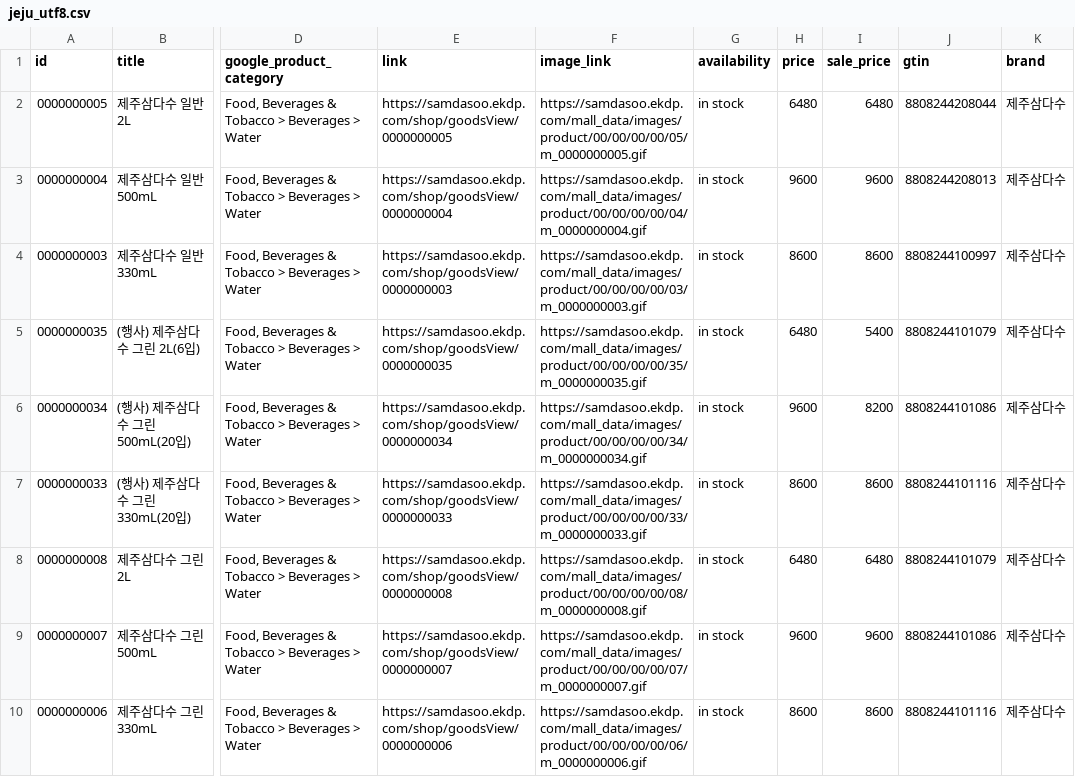
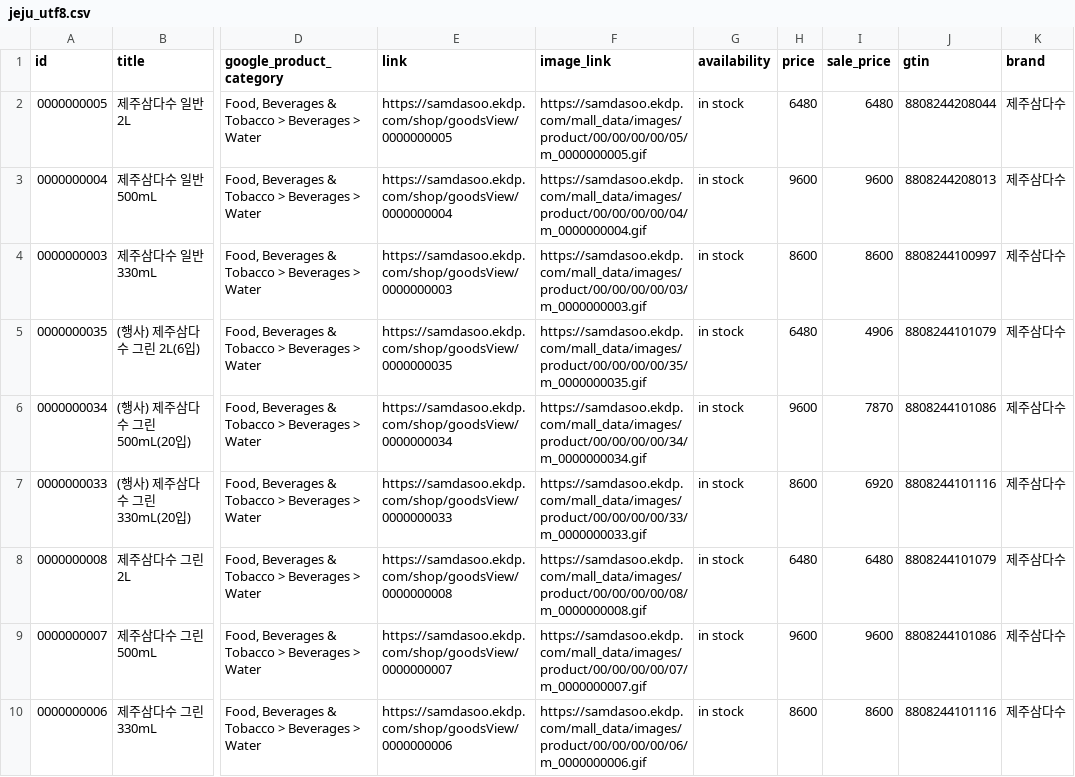
Before and after one commit to jy00001/criteo-feeds, a CSV file: jeju_utf8.csv, drawn as a sheet; only a part is shown, gaps mark what is left out; the diff names each change by its address in the sheet, - before the commit and + after, or states it on an @@ line.

Commit message:
Update jeju_utf8.csv

```diff
--- a/jeju_utf8.csv
+++ b/jeju_utf8.csv
-I5 (sale_price): 5400
+I5 (sale_price): 4906
-I6 (sale_price): 8200
+I6 (sale_price): 7870
-I7 (sale_price): 8600
+I7 (sale_price): 6920
```
